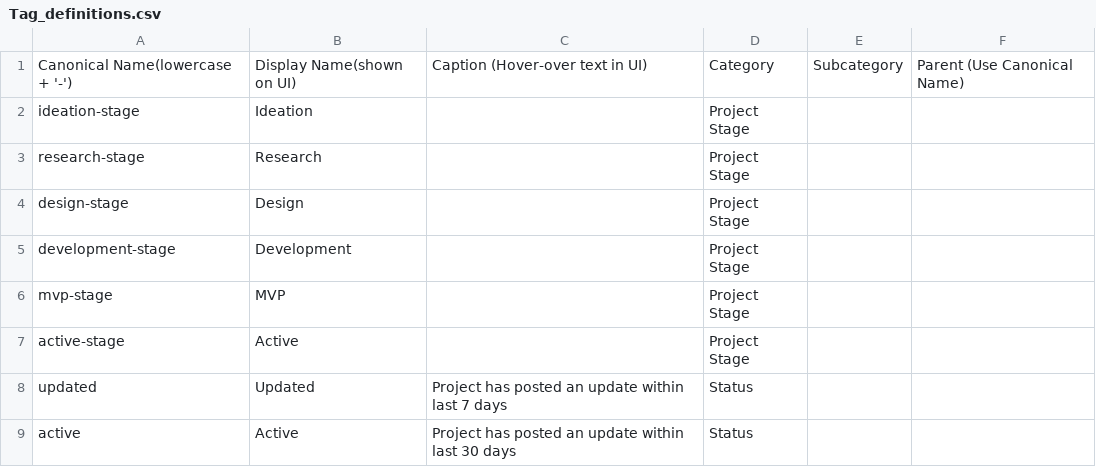
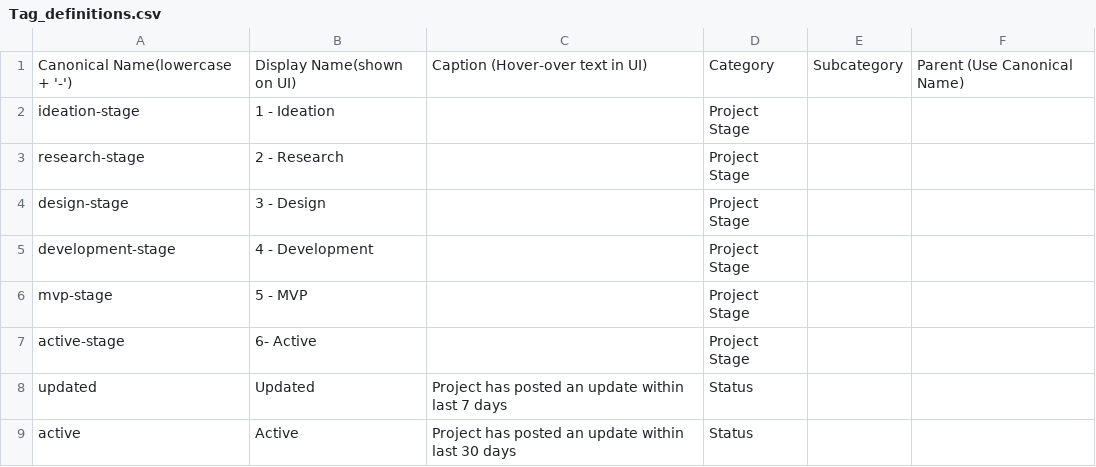
Before and after one commit to DemocracyLab/CivicTechExchange, a CSV file: common/models/Tag_definitions.csv, drawn as a sheet; only a part is shown.

```diff
--- a/common/models/Tag_definitions.csv
+++ b/common/models/Tag_definitions.csv
@@ -1,8 +1,8 @@
 Canonical Name(lowercase + '-'),Display Name(shown on UI),Caption (Hover-over text in UI),Category,Subcategory,Parent (Use Canonical Name)
-ideation-stage,Ideation,,Project Stage,,
-research-stage,Research,,Project Stage,,
-design-stage,Design,,Project Stage,,
-development-stage,Development,,Project Stage,,
-mvp-stage,MVP,,Project Stage,,
-active-stage,Active,,Project Stage,,
+ideation-stage,1 - Ideation,,Project Stage,,
+research-stage,2 - Research,,Project Stage,,
+design-stage,3 - Design,,Project Stage,,
+development-stage,4 - Development,,Project Stage,,
+mvp-stage,5 - MVP,,Project Stage,,
+active-stage,6- Active,,Project Stage,,
 updated,Updated,Project has posted an update within last 7 days,Status,,
```
Also changed, not shown: 2 other files.
